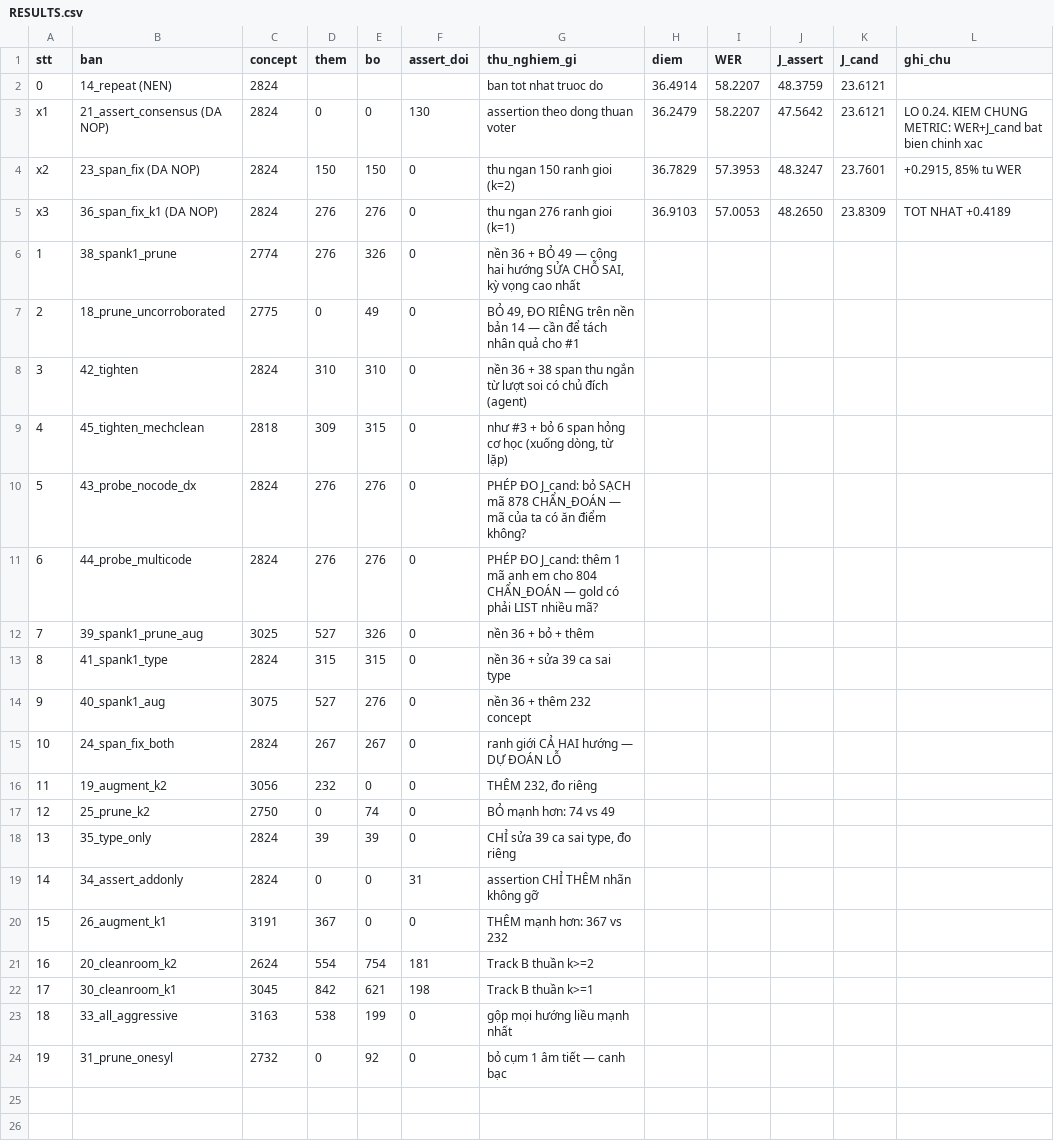
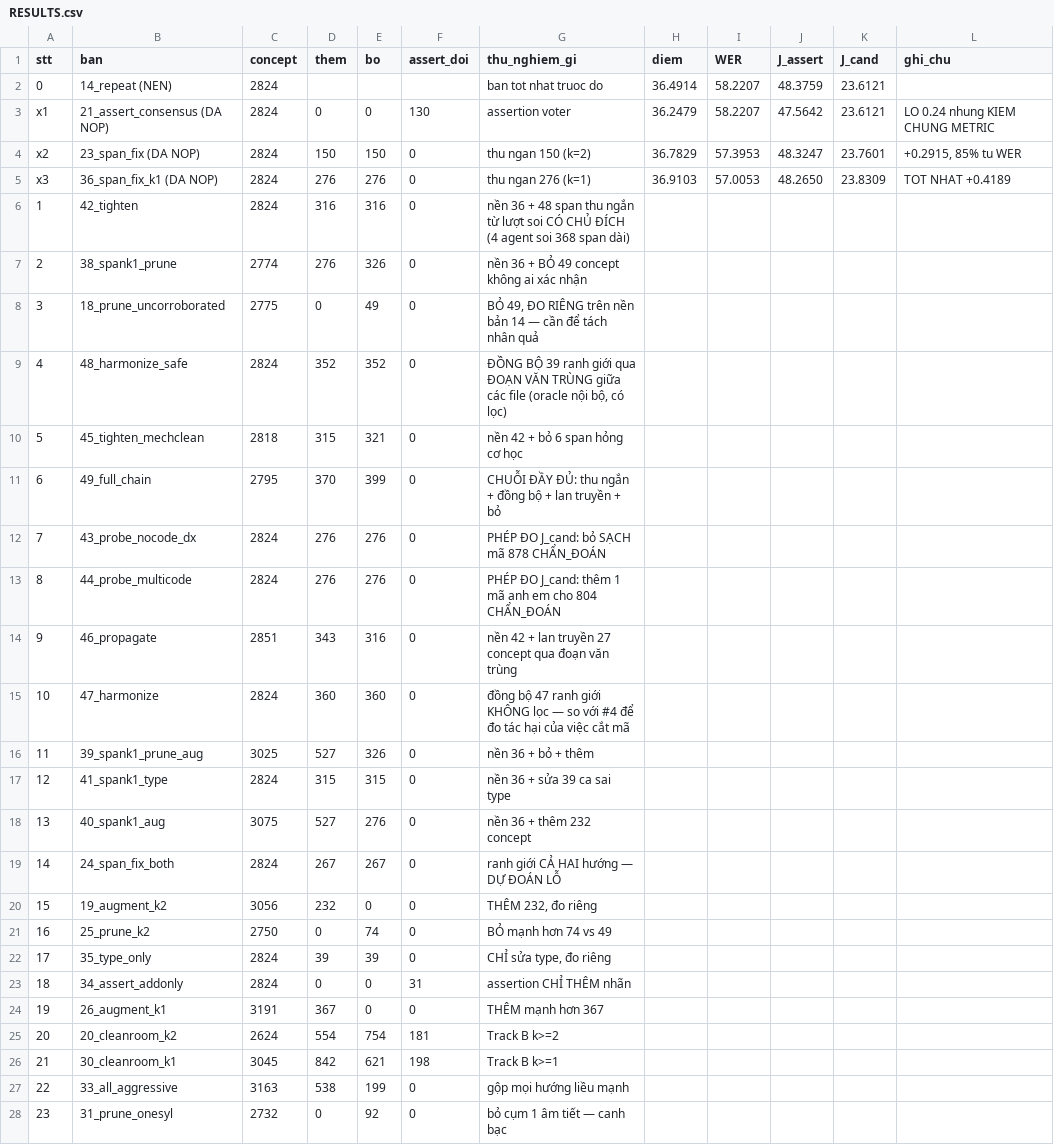
Before and after one commit to quocbao271207/Viettel, a CSV file: out/RESULTS.csv, drawn as a sheet; removed rows and columns are numbered as before the commit, all else as after; the diff names each change by its address in the sheet, - before the commit and + after, or states it on an @@ line.

```diff
--- a/out/RESULTS.csv
+++ b/out/RESULTS.csv
-G3 (thu_nghiem_gi): assertion theo dong thuan voter
+G3 (thu_nghiem_gi): assertion voter
-L3 (ghi_chu): LO 0.24. KIEM CHUNG METRIC: WER+J_cand bat bien chinh xac
+L3 (ghi_chu): LO 0.24 nhung KIEM CHUNG METRIC
-G4 (thu_nghiem_gi): thu ngan 150 ranh gioi (k=2)
+G4 (thu_nghiem_gi): thu ngan 150 (k=2)
-G5 (thu_nghiem_gi): thu ngan 276 ranh gioi (k=1)
+G5 (thu_nghiem_gi): thu ngan 276 (k=1)
+row 6: 1 | 42_tighten | 2824 | 316 | 316 | 0 | nền 36 + 48 span thu ngắn từ lượt soi CÓ CHỦ ĐÍCH (4 agent soi 368 span dài)
@@ column A (stt) renumbered from row 7 down @@
-G7 (thu_nghiem_gi): …BỎ 49 — cộng hai hướng SỬA CHỖ SAI, kỳ vọng cao nhất
+G7 (thu_nghiem_gi): …BỎ 49 concept không ai xác nhận
-G8 (thu_nghiem_gi): …nhân quả cho #1
+G8 (thu_nghiem_gi): …nhân quả
-row 8: 3 | 42_tighten | 2824 | 310 | 310 | 0 | nền 36 + 38 span thu ngắn từ lượt soi có chủ đích (agent)
+row 9: 4 | 48_harmonize_safe | 2824 | 352 | 352 | 0 | ĐỒNG BỘ 39 ranh giới qua ĐOẠN VĂN TRÙNG giữa các file (oracle nội bộ, có lọc)
-D10 (them): 309
+D10 (them): 315
-E10 (bo): 315
+E10 (bo): 321
-G10 (thu_nghiem_gi): như #3 + bỏ 6 span hỏng cơ học (xuống dòng, từ lặp)
+G10 (thu_nghiem_gi): nền 42 + bỏ 6 span hỏng cơ học
+row 11: 6 | 49_full_chain | 2795 | 370 | 399 | 0 | CHUỖI ĐẦY ĐỦ: thu ngắn + đồng bộ + lan truyền + bỏ
-G12 (thu_nghiem_gi): …878 CHẨN_ĐOÁN — mã của ta có ăn điểm không?
+G12 (thu_nghiem_gi): …878 CHẨN_ĐOÁN
-G13 (thu_nghiem_gi): …804 CHẨN_ĐOÁN — gold có phải LIST nhiều mã?
+G13 (thu_nghiem_gi): …804 CHẨN_ĐOÁN
+row 14: 9 | 46_propagate | 2851 | 343 | 316 | 0 | nền 42 + lan truyền 27 concept qua đoạn văn trùng
+row 15: 10 | 47_harmonize | 2824 | 360 | 360 | 0 | đồng bộ 47 ranh giới KHÔNG lọc — so với #4 để đo tác hại của việc cắt mã
-G21 (thu_nghiem_gi): BỎ mạnh hơn: 74 vs 49
+G21 (thu_nghiem_gi): BỎ mạnh hơn 74 vs 49
-G22 (thu_nghiem_gi): CHỈ sửa 39 ca sai type, đo riêng
+G22 (thu_nghiem_gi): CHỈ sửa type, đo riêng
-G23 (thu_nghiem_gi): assertion CHỈ THÊM nhãn không gỡ
+G23 (thu_nghiem_gi): assertion CHỈ THÊM nhãn
-G24 (thu_nghiem_gi): THÊM mạnh hơn: 367 vs 232
+G24 (thu_nghiem_gi): THÊM mạnh hơn 367
-G25 (thu_nghiem_gi): Track B thuần k>=2
+G25 (thu_nghiem_gi): Track B k>=2
-G26 (thu_nghiem_gi): Track B thuần k>=1
+G26 (thu_nghiem_gi): Track B k>=1
-G27 (thu_nghiem_gi): gộp mọi hướng liều mạnh nhất
+G27 (thu_nghiem_gi): gộp mọi hướng liều mạnh
```
Also changed, not shown: 7 other files.
